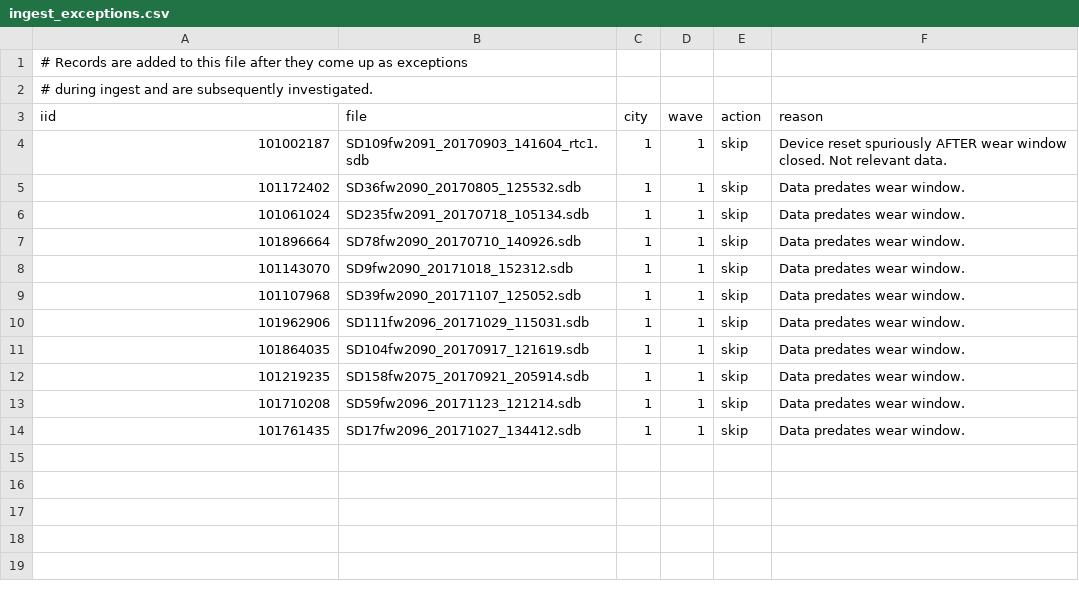
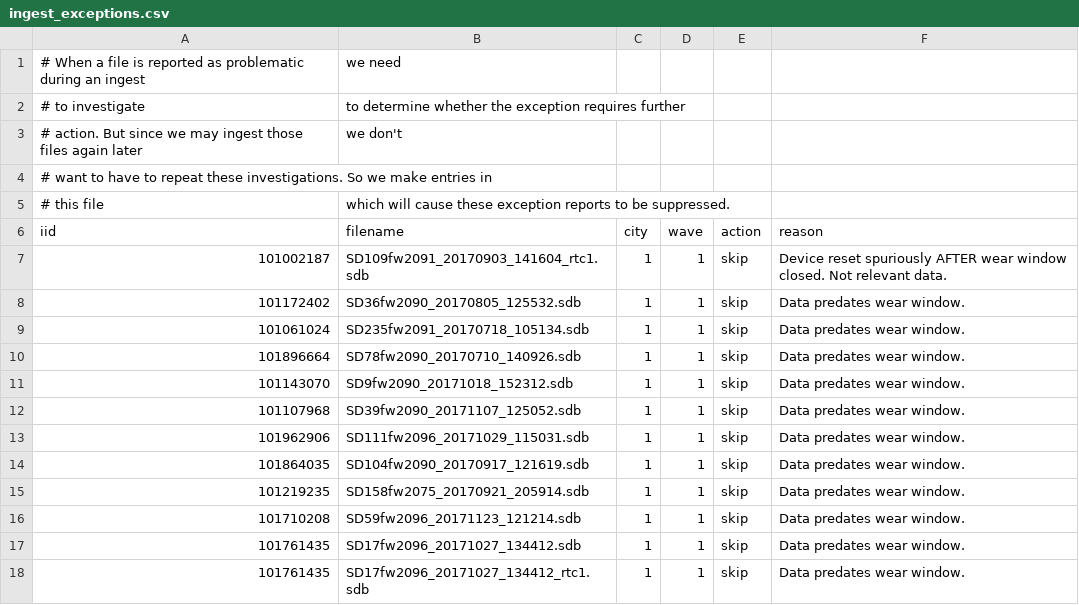
Before and after one commit to TeamINTERACT/SenseDocIngest, a CSV file: ingest_exceptions.csv, drawn as a sheet.

Commit message:
Fixed some minor wrinkles in the ingest_exception handling.

```diff
--- a/ingest_exceptions.csv
+++ b/ingest_exceptions.csv
@@ -1,4 +1,7 @@
-# Records are added to this file after they come up as exceptions
-# during ingest and are subsequently investigated.
-iid,file,city,wave,action,reason
+# When a file is reported as problematic during an ingest, we need
+# to investigate, to determine whether the exception requires further
+# action. But since we may ingest those files again later, we don't
+# want to have to repeat these investigations. So we make entries in
+# this file, which will cause these exception reports to be suppressed.
+iid,filename,city,wave,action,reason
 101002187,SD109fw2091_20170903_141604_rtc1.sdb,1,1,skip,"Device reset spuriously AFTER wear window closed. Not relevant data."
@@ -14 +17,2 @@ iid,file,city,wave,action,reason
 101761435,SD17fw2096_20171027_134412.sdb,1,1,skip,"Data predates wear window."
+101761435,SD17fw2096_20171027_134412_rtc1.sdb,1,1,skip,"Data predates wear window."
```
Also changed, not shown: 1 other file.
